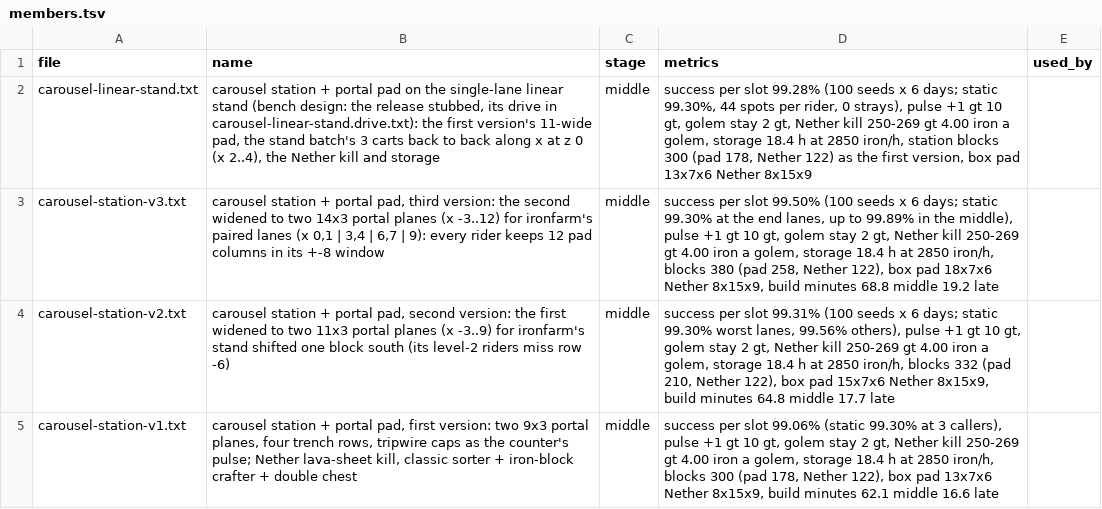
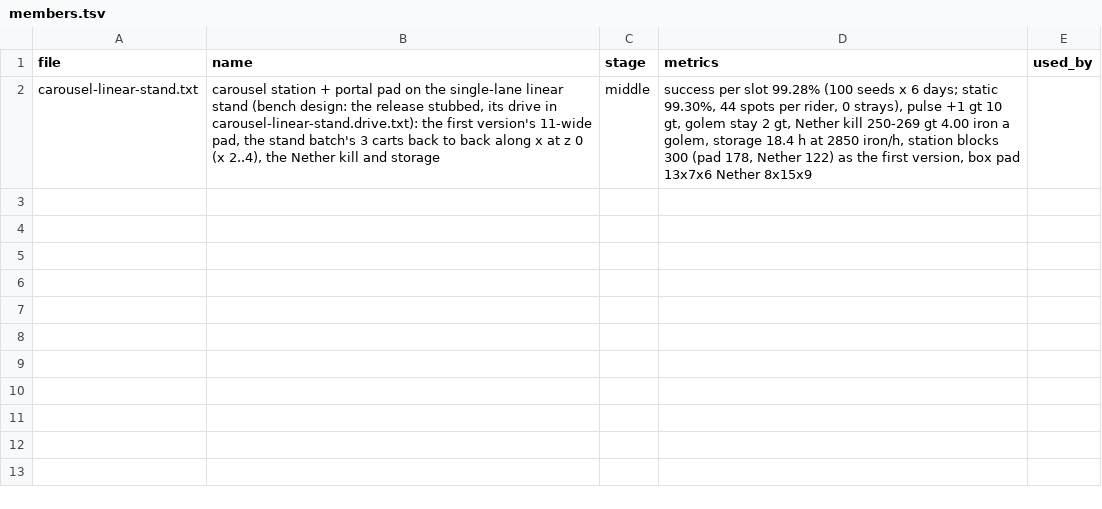
Before and after one commit to vjeux/redstonepedia, a TSV file: designs/farms/iron/parts/carousel-station/members.tsv, drawn as a sheet; the diff names each change by its address in the sheet, - before the commit and + after, or states it on an @@ line.

Commit message:
carousel-station: the 7-lane pads (carousel-station-v1/v2/v3) archived in archive/ and out of members.tsv (mobviewer: their views said 'not simulated: no zombie'; vjeux turned the 7-lane layout down at 05:58 for the single lane): the page shows the linear stand alone, which plays with its drive. NOTES.md lists the archived three as evidence. Tests: mctas test (; 0 pieces) on aea4112db + uncommitted changes vs aea4112db: nothing to run for this change

```diff
--- a/designs/farms/iron/parts/carousel-station/members.tsv
+++ b/designs/farms/iron/parts/carousel-station/members.tsv
-row 3: carousel-station-v3.txt | carousel station + portal pad, third version: the second widened to two 14x3 portal planes (x -3..12) for ironfarm's paired lanes (x 0,1 | 3,4 | 6,7 | 9): every rider keeps 12 pad columns in its +-8 window | middle | success per slot 99.50% (100 seeds x 6 days; static 99.30% at the end lanes, up to 99.89% in the middle), pulse +1 gt 10 gt, golem stay 2 gt, Nether kill 250-269 gt 4.00 iron a golem, storage 18.4 h at 2850 iron/h, blocks 380 (pad 258, Nether 122), box pad 18x7x6 Nether 8x15x9, build minutes 68.8 middle 19.2 late
-row 4: carousel-station-v2.txt | carousel station + portal pad, second version: the first widened to two 11x3 portal planes (x -3..9) for ironfarm's stand shifted one block south (its level-2 riders miss row -6) | middle | success per slot 99.31% (100 seeds x 6 days; static 99.30% worst lanes, 99.56% others), pulse +1 gt 10 gt, golem stay 2 gt, Nether kill 250-269 gt 4.00 iron a golem, storage 18.4 h at 2850 iron/h, blocks 332 (pad 210, Nether 122), box pad 15x7x6 Nether 8x15x9, build minutes 64.8 middle 17.7 late
-row 5: carousel-station-v1.txt | carousel station + portal pad, first version: two 9x3 portal planes, four trench rows, tripwire caps as the counter's pulse; Nether lava-sheet kill, classic sorter + iron-block crafter + double chest | middle | success per slot 99.06% (static 99.30% at 3 callers), pulse +1 gt 10 gt, golem stay 2 gt, Nether kill 250-269 gt 4.00 iron a golem, storage 18.4 h at 2850 iron/h, blocks 300 (pad 178, Nether 122), box pad 13x7x6 Nether 8x15x9, build minutes 62.1 middle 16.6 late
```
Also changed, not shown: 4 other files.
